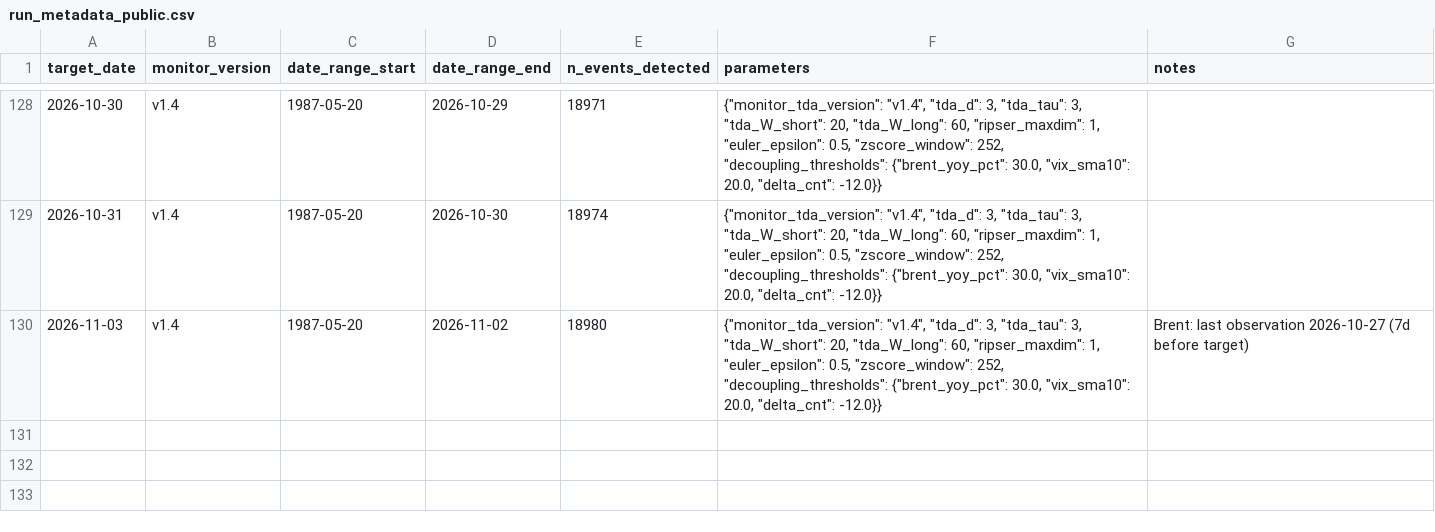
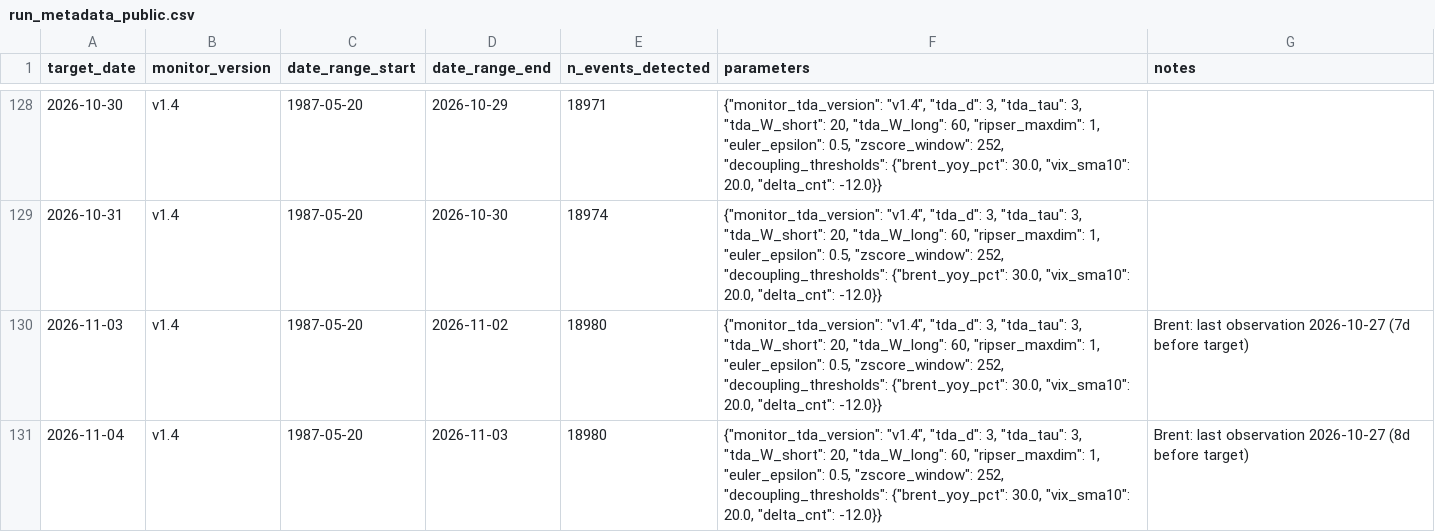
Before and after one commit to keishi-takagi/tda-monitoring, a CSV file: public/run_metadata_public.csv, drawn as a sheet; only a part is shown, gaps mark what is left out.

```diff
--- a/public/run_metadata_public.csv
+++ b/public/run_metadata_public.csv
@@ -130 +130,2 @@ target_date,monitor_version,date_range_start,date_range_end,n_events_detected,pa
 2026-11-03,v1.4,1987-05-20,2026-11-02,18980,"{""monitor_tda_version"": ""v1.4"", ""tda_d"": 3, ""tda_tau"": 3, ""tda_W_short"": 20, ""tda_W_long"": 60, ""ripser_maxdim"": 1, ""euler_epsilon"": 0.5, ""zscore_window"": 252, ""decoupling_thresholds"": {""brent_yoy_pct"": 30.0, ""vix_sma10"": 20.0, ""delta_cnt"": -12.0}}",Brent: last observation 2026-10-27 (7d before target)
+2026-11-04,v1.4,1987-05-20,2026-11-03,18980,"{""monitor_tda_version"": ""v1.4"", ""tda_d"": 3, ""tda_tau"": 3, ""tda_W_short"": 20, ""tda_W_long"": 60, ""ripser_maxdim"": 1, ""euler_epsilon"": 0.5, ""zscore_window"": 252, ""decoupling_thresholds"": {""brent_yoy_pct"": 30.0, ""vix_sma10"": 20.0, ""delta_cnt"": -12.0}}",Brent: last observation 2026-10-27 (8d before target)
```
Also changed, not shown: public/decoupling_status.csv, 1 other file.
